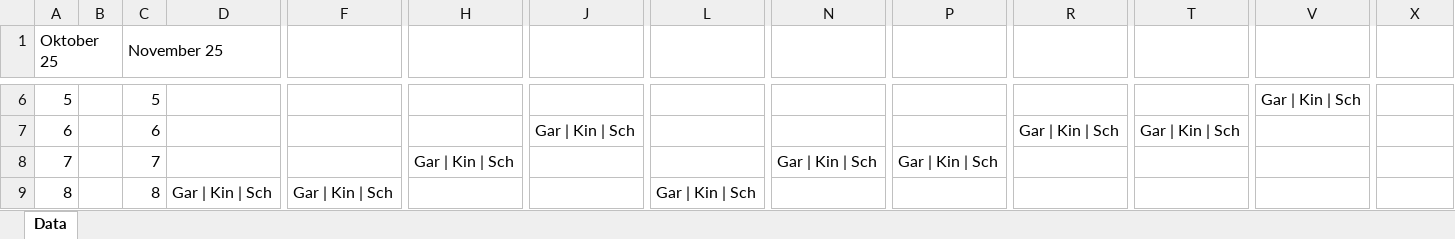
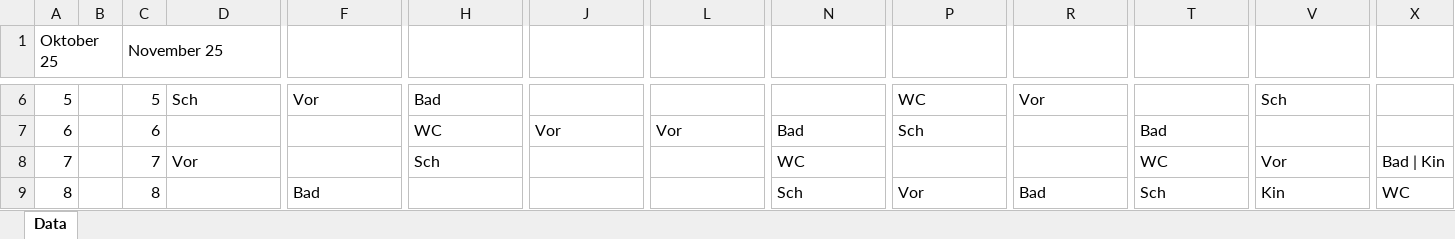
Before and after one commit to faruktus/trashmaster, an Excel workbook: excel.xlsx, sheet Data, drawn as a sheet; only a part is shown, gaps mark what is left out; values as stored, in another font and other column widths than the file's, no borders; the diff covers the shown part only; the diff names each change by its address in the sheet, - before the commit and + after, or states it on an @@ line.

Commit message:
improved format for data input

```diff
--- a/excel.xlsx (sheet Data)
+++ b/excel.xlsx (sheet Data)
-D6: (empty)
+D6: Sch
-F6: (empty)
+F6: Vor
-H6: (empty)
+H6: Bad
-P6: (empty)
+P6: WC
-R6: (empty)
+R6: Vor
-V6: Gar | Kin | Sch
+V6: Sch
-H7: (empty)
+H7: WC
-J7: Gar | Kin | Sch
+J7: Vor
-L7: (empty)
+L7: Vor
-N7: (empty)
+N7: Bad
-P7: (empty)
+P7: Sch
-R7: Gar | Kin | Sch
+R7: (empty)
-T7: Gar | Kin | Sch
+T7: Bad
-D8: (empty)
+D8: Vor
-H8: Gar | Kin | Sch
+H8: Sch
-N8: Gar | Kin | Sch
+N8: WC
-P8: Gar | Kin | Sch
+P8: (empty)
-T8: (empty)
+T8: WC
-V8: (empty)
+V8: Vor
-X8: (empty)
+X8: Bad | Kin
-D9: Gar | Kin | Sch
+D9: (empty)
-F9: Gar | Kin | Sch
+F9: Bad
-L9: Gar | Kin | Sch
+L9: (empty)
-N9: (empty)
+N9: Sch
-P9: (empty)
+P9: Vor
-R9: (empty)
+R9: Bad
-T9: (empty)
+T9: Sch
-V9: (empty)
+V9: Kin
-X9: (empty)
+X9: WC
```
Also changed, not shown: 208 edited cells elsewhere in this sheet, 3 other files.
